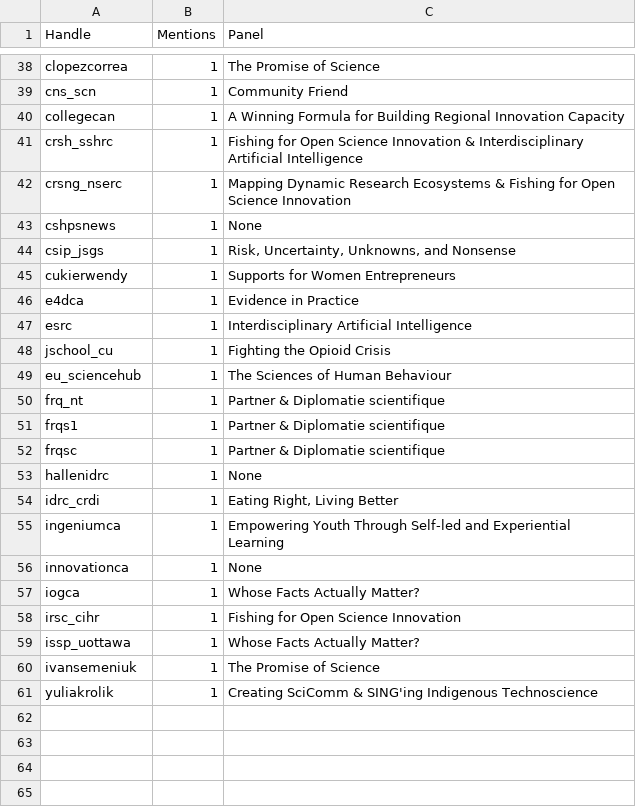
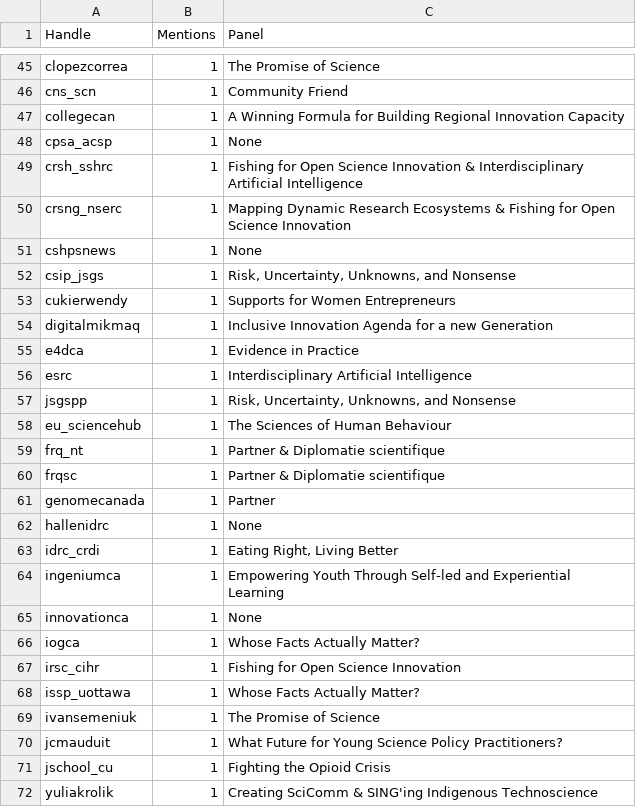
Before and after one commit to aaronjmaxwell/CSPC, a CSV file: data/mentions.csv, drawn as a sheet; only a part is shown, gaps mark what is left out; the diff covers the shown part only.

```diff
--- a/data/mentions.csv
+++ b/data/mentions.csv
@@ -40,2 +47,3 @@ cns_scn,1,Community Friend
 collegecan,1,A Winning Formula for Building Regional Innovation Capacity
+cpsa_acsp,1,None
 crsh_sshrc,1,Fishing for Open Science Innovation & Interdisciplinary Artificial Intelligence
@@ -45,9 +53,10 @@ csip_jsgs,1,"Risk, Uncertainty, Unknowns, and Nonsense"
 cukierwendy,1,Supports for Women Entrepreneurs
+digitalmikmaq,1,Inclusive Innovation Agenda for a new Generation
 e4dca,1,Evidence in Practice
 esrc,1,Interdisciplinary Artificial Intelligence
-jschool_cu,1,Fighting the Opioid Crisis
+jsgspp,1,"Risk, Uncertainty, Unknowns, and Nonsense"
 eu_sciencehub,1,The Sciences of Human Behaviour
 frq_nt,1,Partner & Diplomatie scientifique
-frqs1,1,Partner & Diplomatie scientifique
 frqsc,1,Partner & Diplomatie scientifique
+genomecanada,1,Partner
 hallenidrc,1,None
@@ -60,2 +69,4 @@ issp_uottawa,1,Whose Facts Actually Matter?
 ivansemeniuk,1,The Promise of Science
+jcmauduit,1,What Future for Young Science Policy Practitioners?
+jschool_cu,1,Fighting the Opioid Crisis
 yuliakrolik,1,Creating SciComm & SING'ing Indigenous Technoscience
```
Also changed, not shown: 14 added rows, 6 removed rows, 11 moved rows and 3 edited cells elsewhere in this file, data/activity.csv, data/hashtag.csv, 5 other files.
